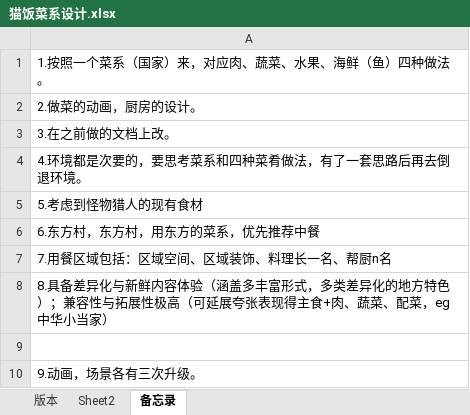
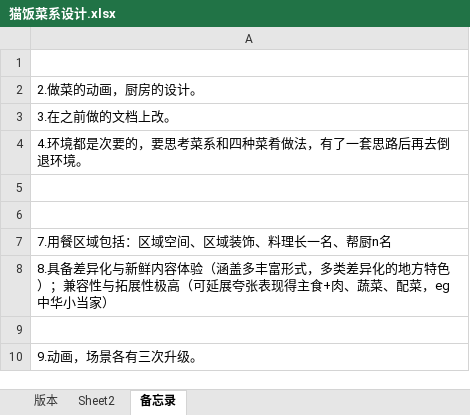
Before and after one commit to worlitz/gameforme, an Excel workbook: 待分类/猫饭菜系设计.xlsx, sheet 备忘录, drawn as a sheet; values as stored, in another font and other column widths than the file's, no borders; the diff names each change by its address in the sheet, - before the commit and + after, or states it on an @@ line.

```diff
--- a/待分类/猫饭菜系设计.xlsx (sheet 备忘录)
+++ b/待分类/猫饭菜系设计.xlsx (sheet 备忘录)
-A1: 1.按照一个菜系（国家）来，对应肉、蔬菜、水果、海鲜（鱼）四种做法。
+A1: (empty)
-A5: 5.考虑到怪物猎人的现有食材
+A5: (empty)
-A6: 6.东方村，东方村，用东方的菜系，优先推荐中餐
+A6: (empty)
```
Also changed, not shown: sheet Sheet2, charts or pictures, 积累库/卵用没有小知识.xlsx, 积累库/点子.xlsx.
